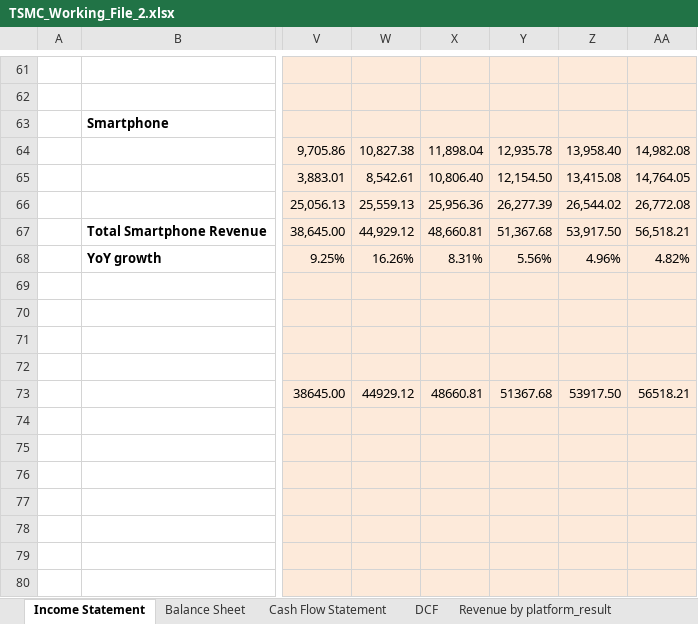
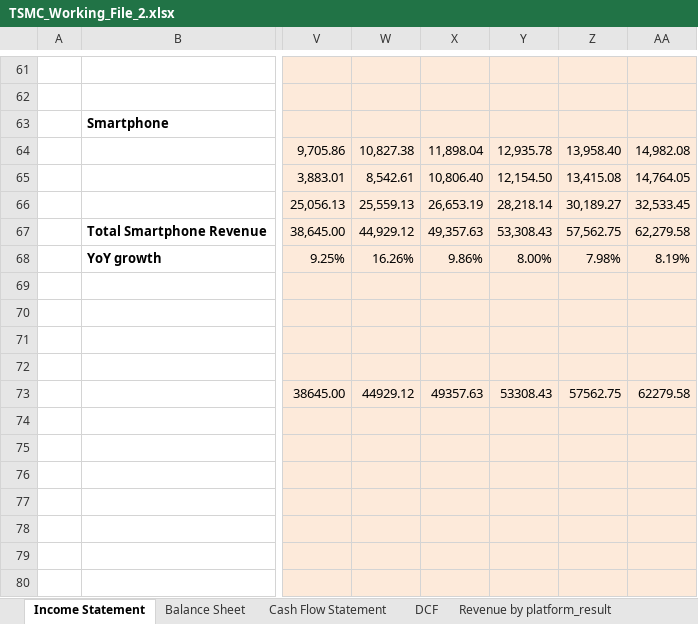
Before and after one commit to bichngocnguyenuk/Financials, an Excel workbook: TSMC_Working_File_2.xlsx, sheet Income Statement, drawn as a sheet; only a part is shown, gaps mark what is left out; values as stored, in another font and other column widths than the file's, no borders; charts and pictures not drawn; the diff names each change by its address in the sheet, - before the commit and + after, or states it on an @@ line.

```diff
--- a/TSMC_Working_File_2.xlsx (sheet Income Statement)
+++ b/TSMC_Working_File_2.xlsx (sheet Income Statement)
-X66: 25,956.36
+X66: 26,653.19
-Y66: 26,277.39
+Y66: 28,218.14
-Z66: 26,544.02
+Z66: 30,189.27
-AA66: 26,772.08
+AA66: 32,533.45
-X67: 48,660.81
+X67: 49,357.63
-Y67: 51,367.68
+Y67: 53,308.43
-Z67: 53,917.50
+Z67: 57,562.75
-AA67: 56,518.21
+AA67: 62,279.58
-X68: 8.31%
+X68: 9.86%
-Y68: 5.56%
+Y68: 8.00%
-Z68: 4.96%
+Z68: 7.98%
-AA68: 4.82%
+AA68: 8.19%
-X73: 48660.81
+X73: 49357.63
-Y73: 51367.68
+Y73: 53308.43
-Z73: 53917.50
+Z73: 57562.75
-AA73: 56518.21
+AA73: 62279.58
```
Also changed, not shown: sheet Smartphone segment, formulas that keep their value.
